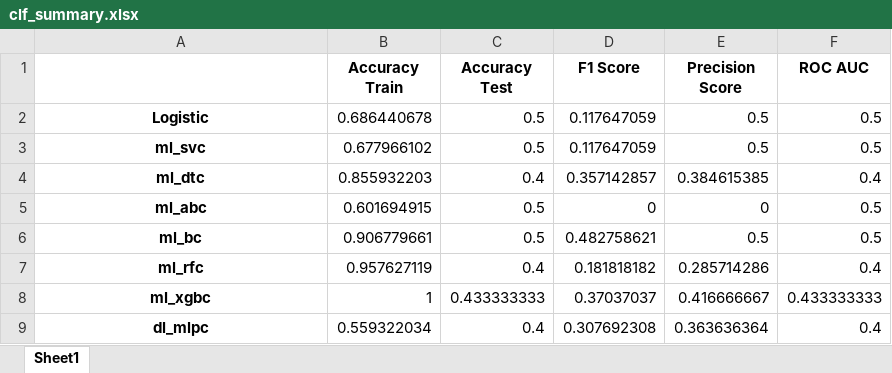
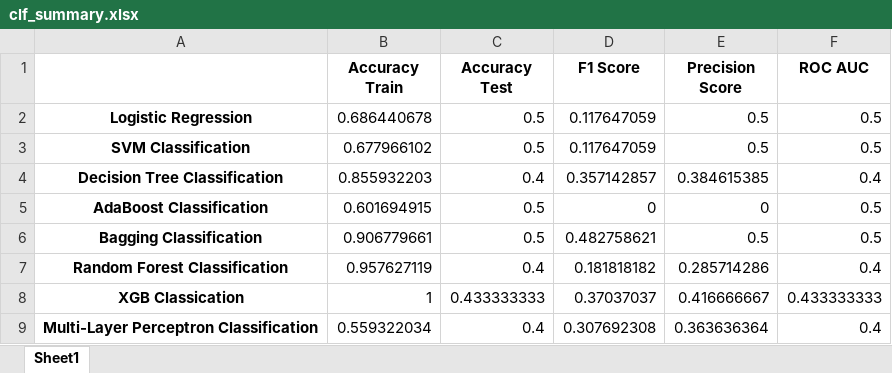
Before and after one commit to jjiaoyuwang/WQU-capstone, an Excel workbook: models/REAL_ESTATE/LAG0Q/clf_summary.xlsx, sheet Sheet1, drawn as a sheet; values as stored, in another font and other column widths than the file's, no borders; the diff names each change by its address in the sheet, - before the commit and + after, or states it on an @@ line.

Commit message:
added nicer labels to results tables xlsx

```diff
--- a/models/REAL_ESTATE/LAG0Q/clf_summary.xlsx (sheet Sheet1)
+++ b/models/REAL_ESTATE/LAG0Q/clf_summary.xlsx (sheet Sheet1)
-A2: Logistic
+A2: Logistic Regression
-A3: ml_svc
+A3: SVM Classification
-A4: ml_dtc
+A4: Decision Tree Classification
-A5: ml_abc
+A5: AdaBoost Classification
-A6: ml_bc
+A6: Bagging Classification
-A7: ml_rfc
+A7: Random Forest Classification
-A8: ml_xgbc
+A8: XGB Classication
-A9: dl_mlpc
+A9: Multi-Layer Perceptron Classification
```
Also changed, not shown: models/CONSUMER_DISC/LAG1Q/clf_summary.xlsx, models/CONSUMER_DISC/LAG2Q/clf_summary.xlsx, 43 other files.
